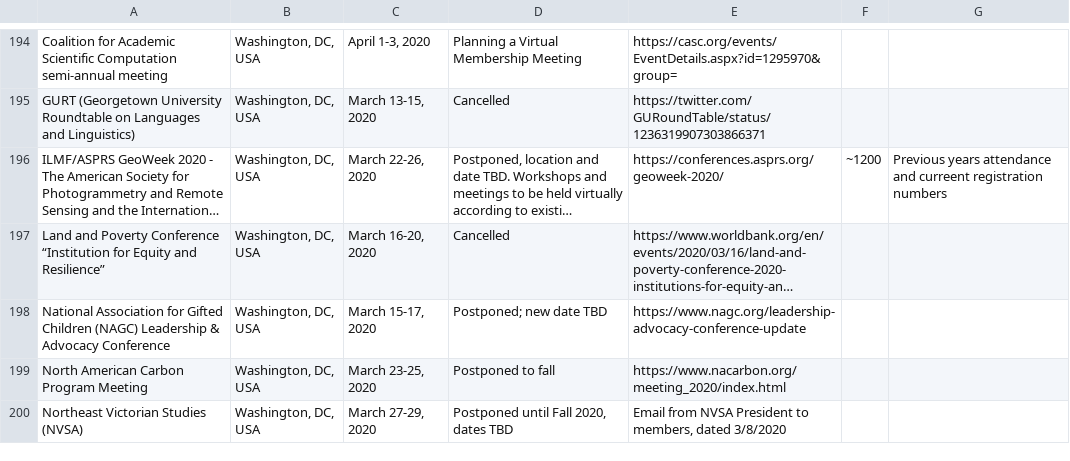
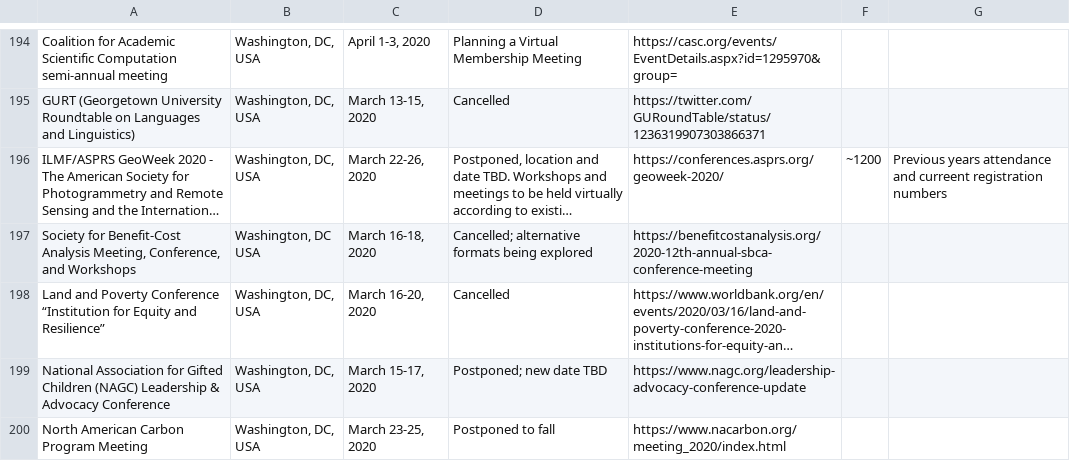
Before and after one commit to WeileiZeng/Cancelled-Academic-Conferences, a CSV file: conferences.csv, drawn as a sheet; only a part is shown, gaps mark what is left out; the shorter side is filled out with more unchanged rows; long unchanged cells end in …; the diff names each change by its address in the sheet, - before the commit and + after, or states it on an @@ line.

```diff
--- a/conferences.csv
+++ b/conferences.csv
+row 197: Society for Benefit-Cost Analysis Meeting, Conference, and Workshops | Washington, DC USA | March 16-18, 2020 | Cancelled; alternative formats being explored | https://benefitcostanalysis.org/2020-12th-annual-sbca-conference-meeting
```
Also changed, not shown: 2 other files.
